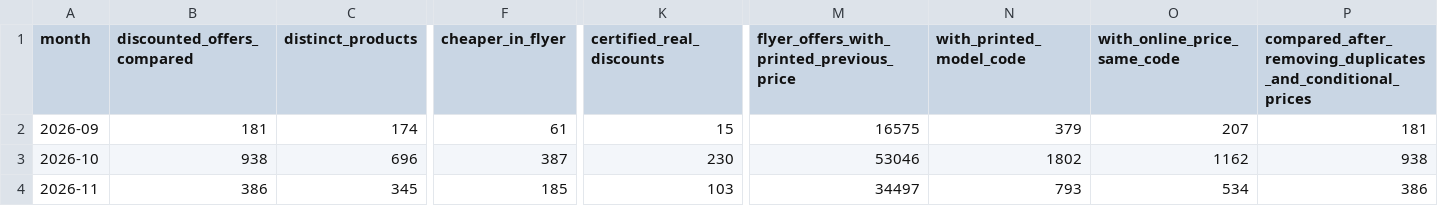
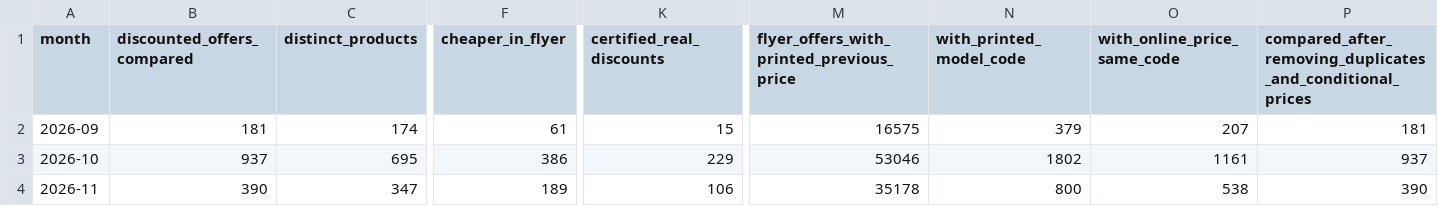
Before and after one commit to lgdesignee/osservatorio-falsi-sconti, a CSV file: data/mesi.csv, drawn as a sheet; only a part is shown, gaps mark what is left out; the diff names each change by its address in the sheet, - before the commit and + after, or states it on an @@ line.

```diff
--- a/data/mesi.csv
+++ b/data/mesi.csv
-B3 (discounted_offers_compared): 938
+B3 (discounted_offers_compared): 937
-C3 (distinct_products): 696
+C3 (distinct_products): 695
-F3 (cheaper_in_flyer): 387
+F3 (cheaper_in_flyer): 386
-K3 (certified_real_discounts): 230
+K3 (certified_real_discounts): 229
-O3 (with_online_price_same_code): 1162
+O3 (with_online_price_same_code): 1161
-P3: 938
+P3: 937
-B4 (discounted_offers_compared): 386
+B4 (discounted_offers_compared): 390
-C4 (distinct_products): 345
+C4 (distinct_products): 347
-F4 (cheaper_in_flyer): 185
+F4 (cheaper_in_flyer): 189
-K4 (certified_real_discounts): 103
+K4 (certified_real_discounts): 106
-M4: 34497
+M4: 35178
-N4 (with_printed_model_code): 793
+N4 (with_printed_model_code): 800
-O4 (with_online_price_same_code): 534
+O4 (with_online_price_same_code): 538
-P4: 386
+P4: 390
```
Also changed, not shown: data/black-friday-2026-prezzi.csv, data/casi.csv, 2 other files.
